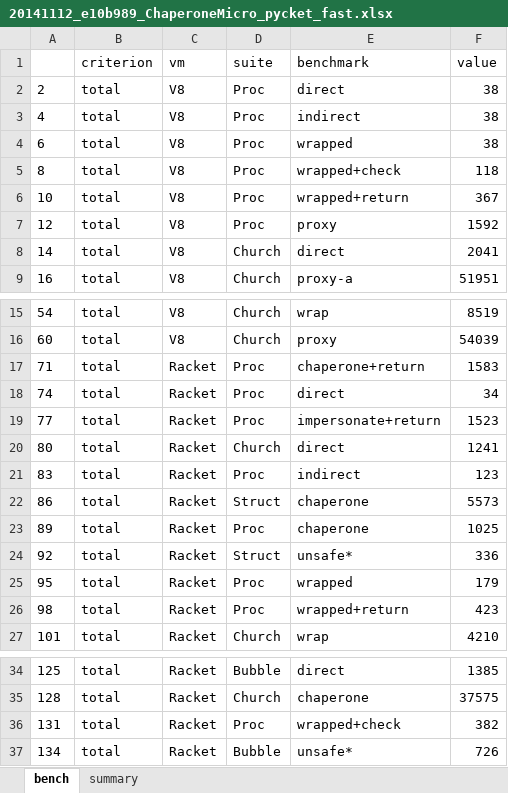
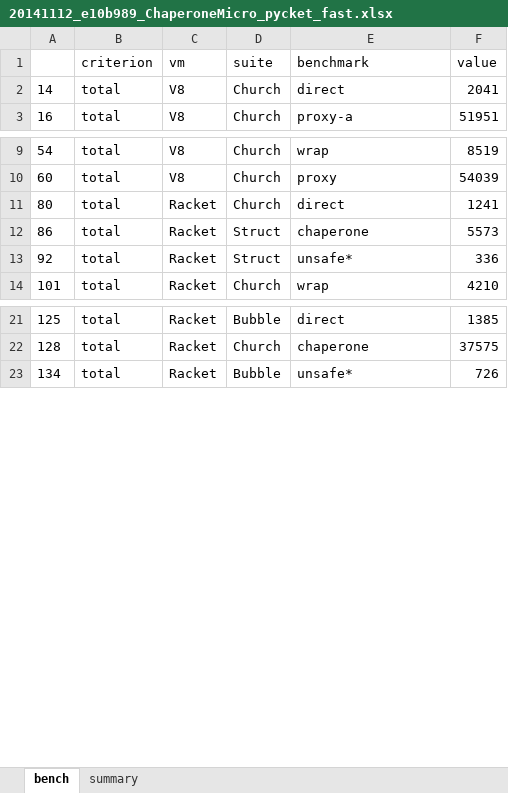
Before and after one commit to pycket/pycket-bench, an Excel workbook: output/20141112_e10b989_ChaperoneMicro_pycket_fast.xlsx, sheet bench, drawn as a sheet; only a part is shown, gaps mark what is left out; values as stored, in another font and other column widths than the file's, no borders; removed rows and columns are numbered as before the commit, all else as after; the diff covers the shown part only; the diff names each change by its address in the sheet, - before the commit and + after, or states it on an @@ line.

```diff
--- a/output/20141112_e10b989_ChaperoneMicro_pycket_fast.xlsx (sheet bench)
+++ b/output/20141112_e10b989_ChaperoneMicro_pycket_fast.xlsx (sheet bench)
-row 2: 2 | total | V8 | Proc | direct | 38
-row 3: 4 | total | V8 | Proc | indirect | 38
-row 4: 6 | total | V8 | Proc | wrapped | 38
-row 5: 8 | total | V8 | Proc | wrapped+check | 118
-row 6: 10 | total | V8 | Proc | wrapped+return | 367
-row 7: 12 | total | V8 | Proc | proxy | 1592
-row 17: 71 | total | Racket | Proc | chaperone+return | 1583
-row 18: 74 | total | Racket | Proc | direct | 34
-row 19: 77 | total | Racket | Proc | impersonate+return | 1523
-row 21: 83 | total | Racket | Proc | indirect | 123
-row 23: 89 | total | Racket | Proc | chaperone | 1025
-row 25: 95 | total | Racket | Proc | wrapped | 179
-row 26: 98 | total | Racket | Proc | wrapped+return | 423
-row 36: 131 | total | Racket | Proc | wrapped+check | 382
```
Also changed, not shown: other rows of this sheet, sheet summary, 8 other files.
